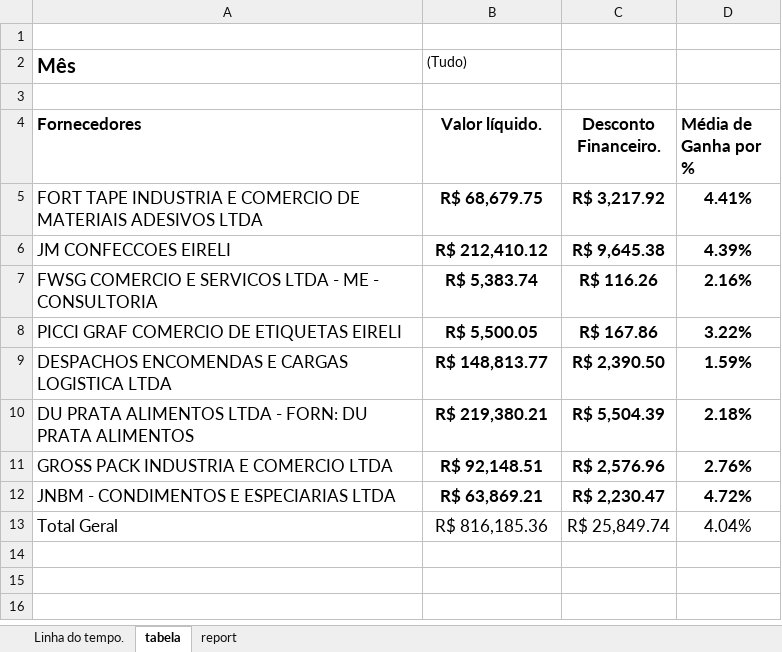
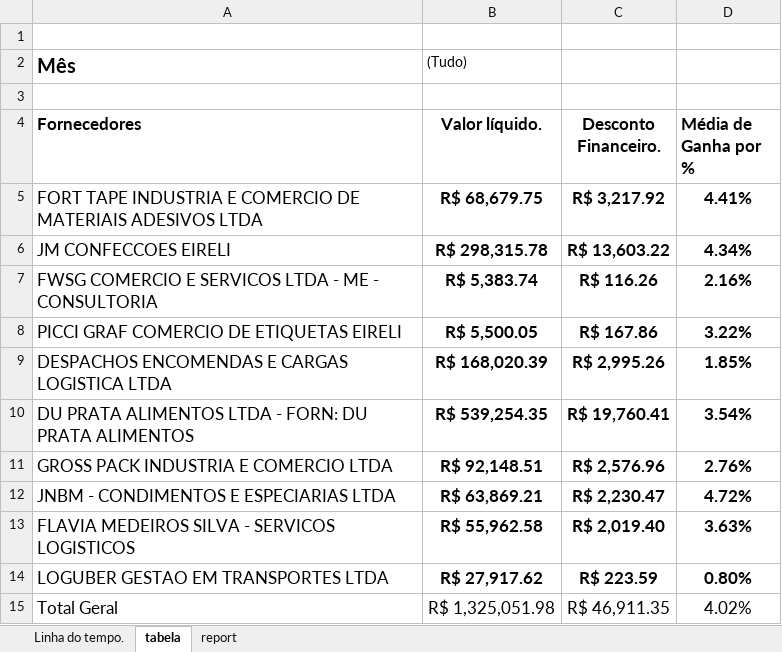
Before and after one commit to Matheus44-10/portal-financeiro-da-terrinha, an Excel workbook: dados_publicados/antecipacao.xlsx, sheet tabela, drawn as a sheet; values as stored, in another font and other column widths than the file's, no borders; addresses are those after the commit; the diff names each change by its address in the sheet, - before the commit and + after, or states it on an @@ line.

```diff
--- a/dados_publicados/antecipacao.xlsx (sheet tabela)
+++ b/dados_publicados/antecipacao.xlsx (sheet tabela)
-B6 (Valor líquido.): R$ 212,410.12
+B6 (Valor líquido.): R$ 298,315.78
-C6 (Desconto Financeiro.): R$ 9,645.38
+C6 (Desconto Financeiro.): R$ 13,603.22
-D6 (Média de Ganha por %): 4.39%
+D6 (Média de Ganha por %): 4.34%
-B9 (Valor líquido.): R$ 148,813.77
+B9 (Valor líquido.): R$ 168,020.39
-C9 (Desconto Financeiro.): R$ 2,390.50
+C9 (Desconto Financeiro.): R$ 2,995.26
-D9 (Média de Ganha por %): 1.59%
+D9 (Média de Ganha por %): 1.85%
-B10 (Valor líquido.): R$ 219,380.21
+B10 (Valor líquido.): R$ 539,254.35
-C10 (Desconto Financeiro.): R$ 5,504.39
+C10 (Desconto Financeiro.): R$ 19,760.41
-D10 (Média de Ganha por %): 2.18%
+D10 (Média de Ganha por %): 3.54%
+row 13: FLAVIA MEDEIROS SILVA - SERVICOS LOGISTICOS | R$ 55,962.58 | R$ 2,019.40 | 3.63%
+row 14: LOGUBER GESTAO EM TRANSPORTES LTDA | R$ 27,917.62 | R$ 223.59 | 0.80%
-B15 (Valor líquido.): R$ 816,185.36
+B15 (Valor líquido.): R$ 1,325,051.98
-C15 (Desconto Financeiro.): R$ 25,849.74
+C15 (Desconto Financeiro.): R$ 46,911.35
-D15 (Média de Ganha por %): 4.04%
+D15 (Média de Ganha por %): 4.02%
```
Also changed, not shown: sheet report, sheet Linha do tempo., charts or pictures, 2 other files.
